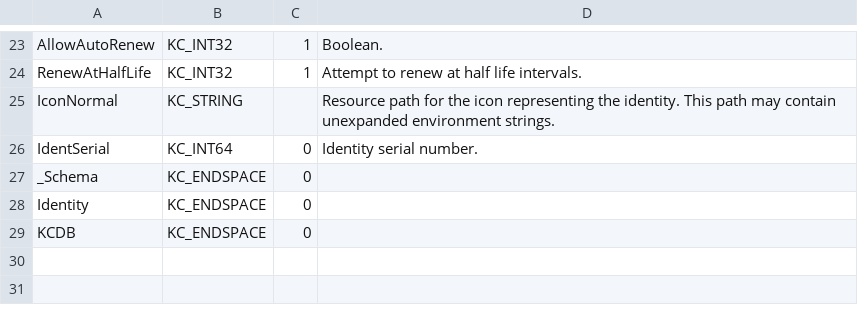
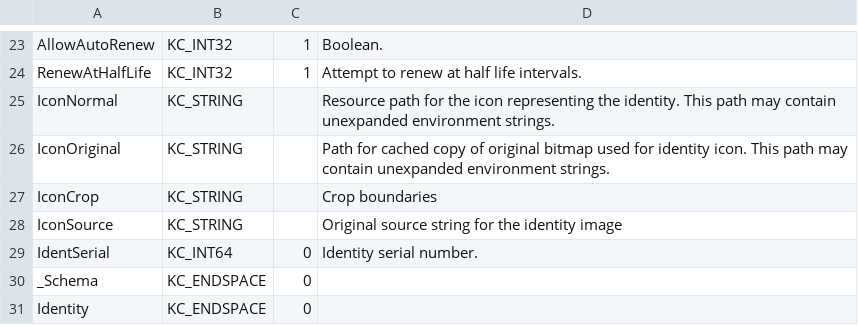
Before and after one commit to secure-endpoints/netidmgr, a CSV file: kcreddb/kcdbconfig.csv, drawn as a sheet; only a part is shown, gaps mark what is left out; the shorter side is filled out with more unchanged rows; the diff names each change by its address in the sheet, - before the commit and + after, or states it on an @@ line.

Commit message:
Add IconOriginal, IconCrop and IconSource entries to the identity schema.

```diff
--- a/kcreddb/kcdbconfig.csv
+++ b/kcreddb/kcdbconfig.csv
+row 26: IconOriginal | KC_STRING |  | Path for cached copy of original bitmap used for identity icon. This path may contain unexpanded environment strings.
+row 27: IconCrop | KC_STRING |  | Crop boundaries
+row 28: IconSource | KC_STRING |  | Original source string for the identity image
```
